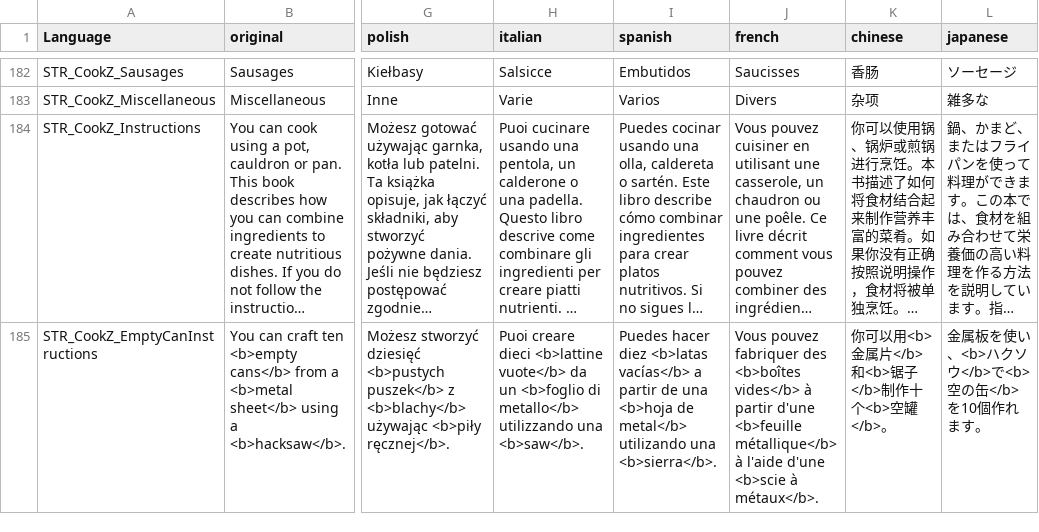
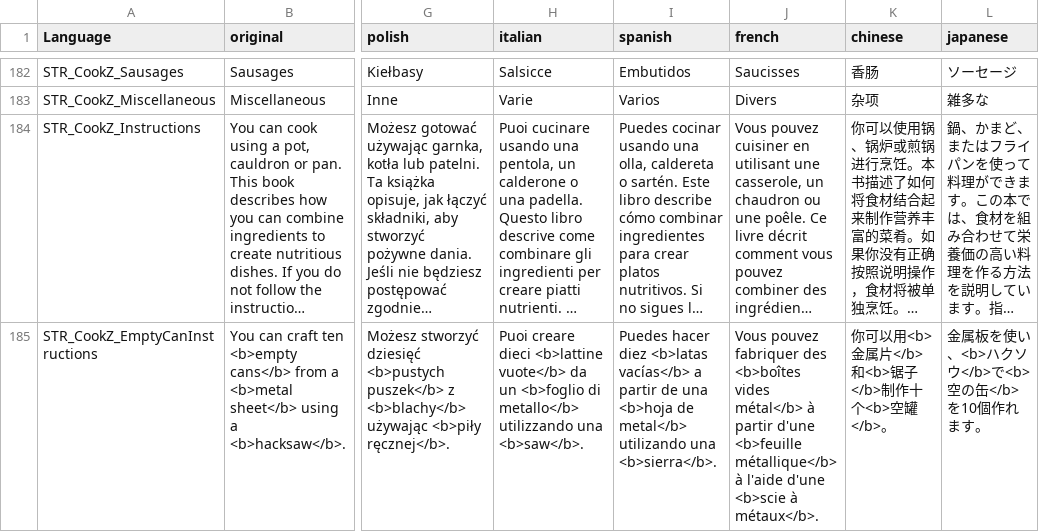
Before and after one commit to NekoSensei03/cookz, a CSV file: CookZ/stringtable.csv, drawn as a sheet; only a part is shown, gaps mark what is left out; long unchanged cells end in …; the diff covers the shown part only; the diff names each change by its address in the sheet, - before the commit and + after, or states it on an @@ line.

Commit message:
fix more fr translations

```diff
--- a/CookZ/stringtable.csv
+++ b/CookZ/stringtable.csv
-J185 (french): …des <b>boîtes vides</b> à partir…
+J185 (french): …des <b>boîtes vides métal</b> à partir…
```
Also changed, not shown: 1 edited cell elsewhere in this file, 1 other file.
